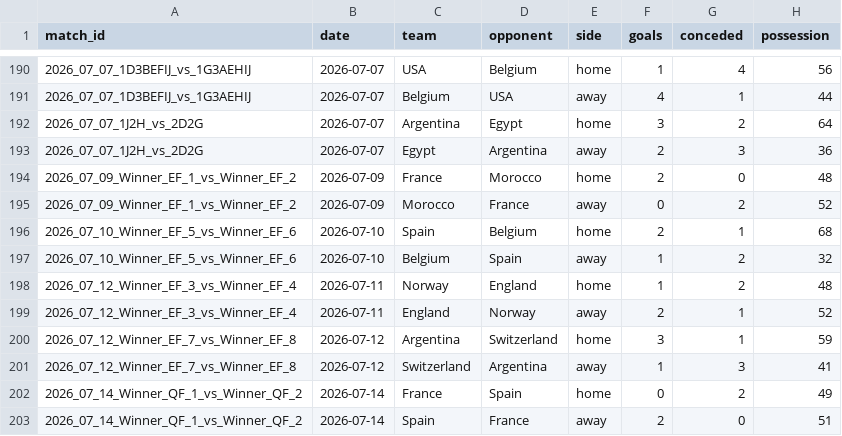
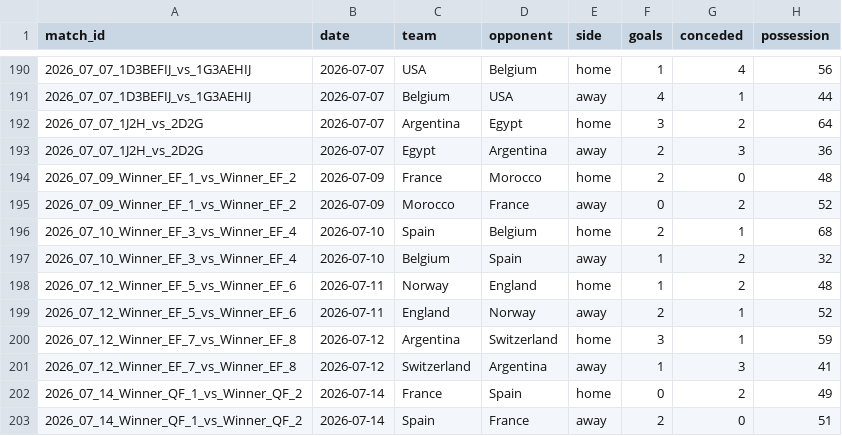
Before and after one commit to RShiri/XWORLDCUPTWIT, a CSV file: wc2026_dashboard/database/team_match_stats.csv, drawn as a sheet; only a part is shown, gaps mark what is left out; the diff names each change by its address in the sheet, - before the commit and + after, or states it on an @@ line.

```diff
--- a/wc2026_dashboard/database/team_match_stats.csv
+++ b/wc2026_dashboard/database/team_match_stats.csv
-A196:A197 (match_id): 2026_07_10_Winner_EF_5_vs_Winner_EF_6
+A196:A197 (match_id): 2026_07_10_Winner_EF_3_vs_Winner_EF_4
-A198:A199 (match_id): 2026_07_12_Winner_EF_3_vs_Winner_EF_4
+A198:A199 (match_id): 2026_07_12_Winner_EF_5_vs_Winner_EF_6
```
Also changed, not shown: wc2026_dashboard/database/player_match_stats.csv, wc2026_dashboard/database/results.csv, 17 other files.
